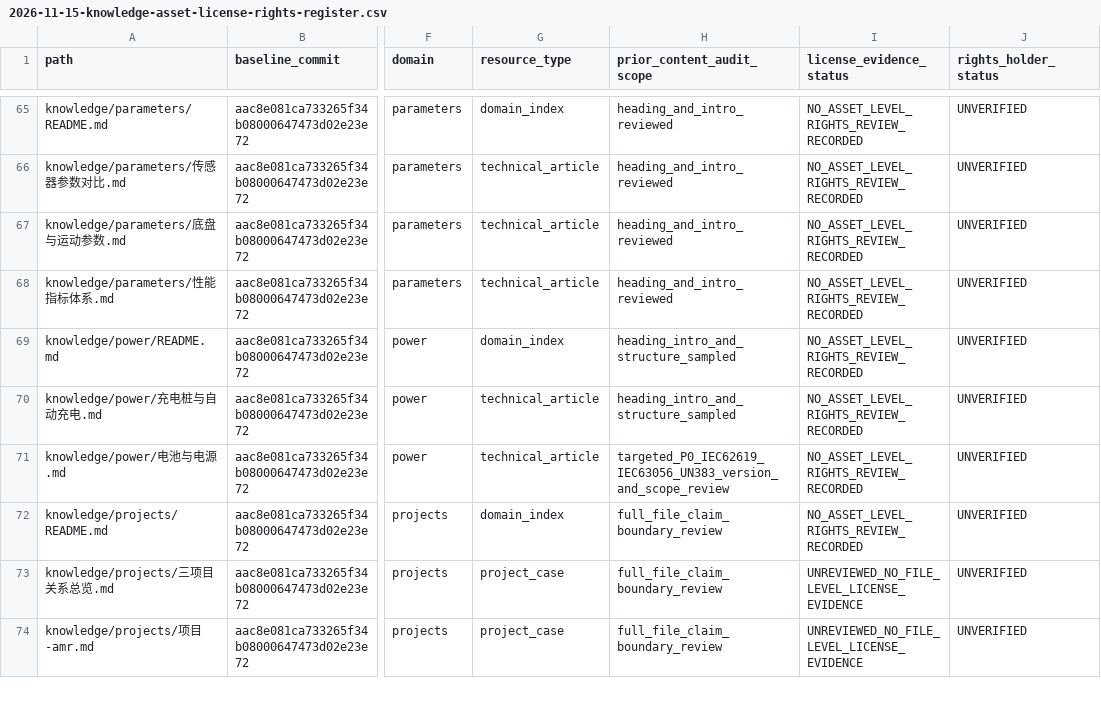
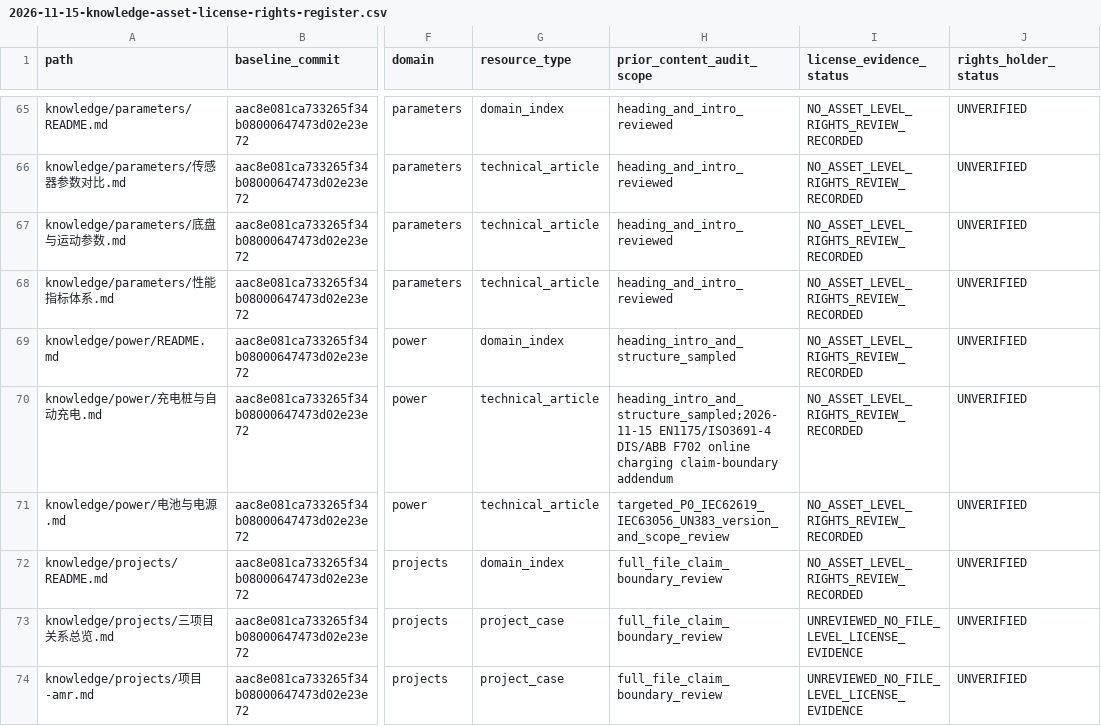
Before and after one commit to rexyll/robot_knowledgebasement, a CSV file: docs/audits/2026-11-15-knowledge-asset-license-rights-register.csv, drawn as a sheet; only a part is shown, gaps mark what is left out; the diff names each change by its address in the sheet, - before the commit and + after, or states it on an @@ line.

```diff
--- a/docs/audits/2026-11-15-knowledge-asset-license-rights-register.csv
+++ b/docs/audits/2026-11-15-knowledge-asset-license-rights-register.csv
-H70 (prior_content_audit_scope): heading_intro_and_structure_sampled
+H70 (prior_content_audit_scope): heading_intro_and_structure_sampled;2026-11-15 EN1175/ISO3691-4 DIS/ABB F702 online charging claim-boundary addendum
```
Also changed, not shown: docs/audits/2026-11-03-knowledge-asset-inventory.csv, 8 other files.
